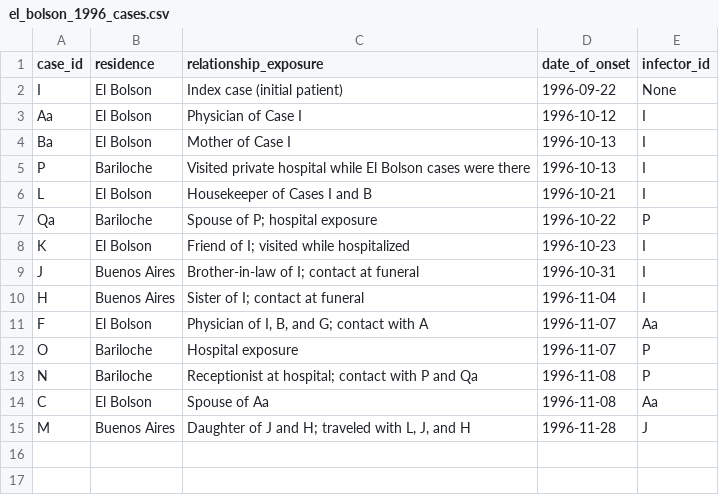
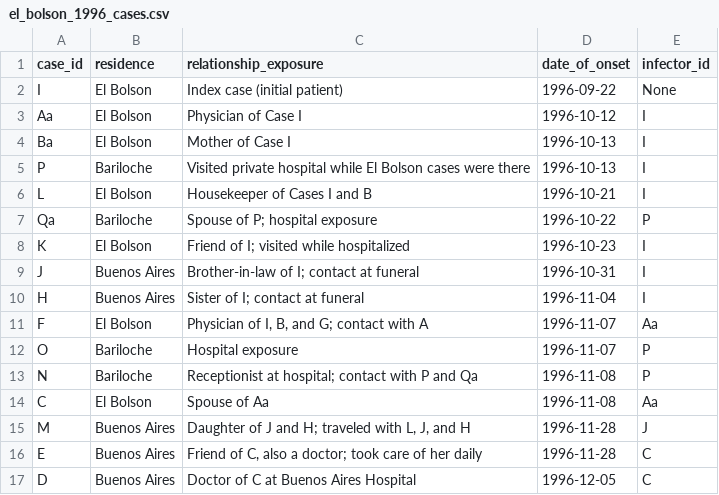
Before and after one commit to jasonandr/Andes-virus-epi, a CSV file: data/el_bolson_1996_cases.csv, drawn as a sheet.

Commit message:
Update El Bolson 1996 data with missing cases D & E, regenerate figures, update manuscript to v11

```diff
--- a/data/el_bolson_1996_cases.csv
+++ b/data/el_bolson_1996_cases.csv
@@ -15 +15,3 @@ C,El Bolson,Spouse of Aa,1996-11-08,Aa
 M,Buenos Aires,"Daughter of J and H; traveled with L, J, and H",1996-11-28,J
+E,Buenos Aires,"Friend of C, also a doctor; took care of her daily",1996-11-28,C
+D,Buenos Aires,Doctor of C at Buenos Aires Hospital,1996-12-05,C
```
Also changed, not shown: 44 other files.
